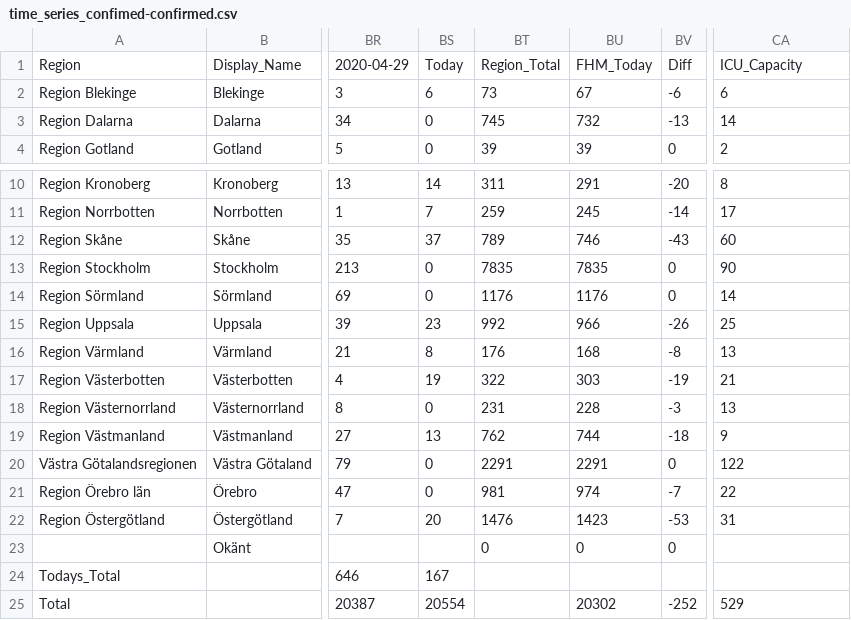
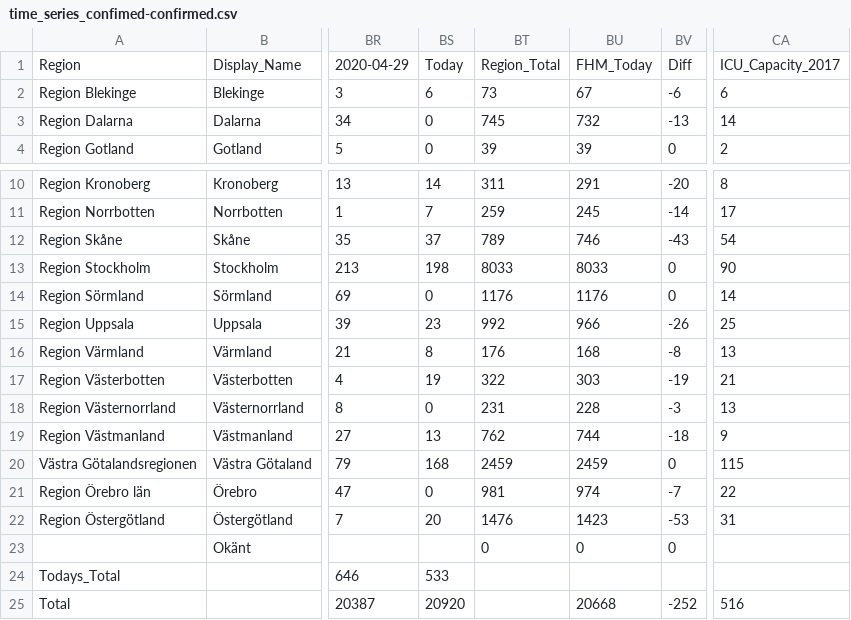
Before and after one commit to jannesgg/swe-covid-19, a CSV file: time_series_confimed-confirmed.csv, drawn as a sheet; only a part is shown, gaps mark what is left out; the diff names each change by its address in the sheet, - before the commit and + after, or states it on an @@ line.

```diff
--- a/time_series_confimed-confirmed.csv
+++ b/time_series_confimed-confirmed.csv
-CA1: ICU_Capacity
+CA1: ICU_Capacity_2017
-CA12: 60
+CA12: 54
-BS13: 0
+BS13: 198
-BT13: 7835
+BT13: 8033
-BU13: 7835
+BU13: 8033
-BS20: 0
+BS20: 168
-BT20: 2291
+BT20: 2459
-BU20: 2291
+BU20: 2459
-CA20: 122
+CA20: 115
-BS24: 167
+BS24: 533
-BS25: 20554
+BS25: 20920
-BU25: 20302
+BU25: 20668
-CA25: 529
+CA25: 516
```
Also changed, not shown: time_series_deaths-deaths.csv.
